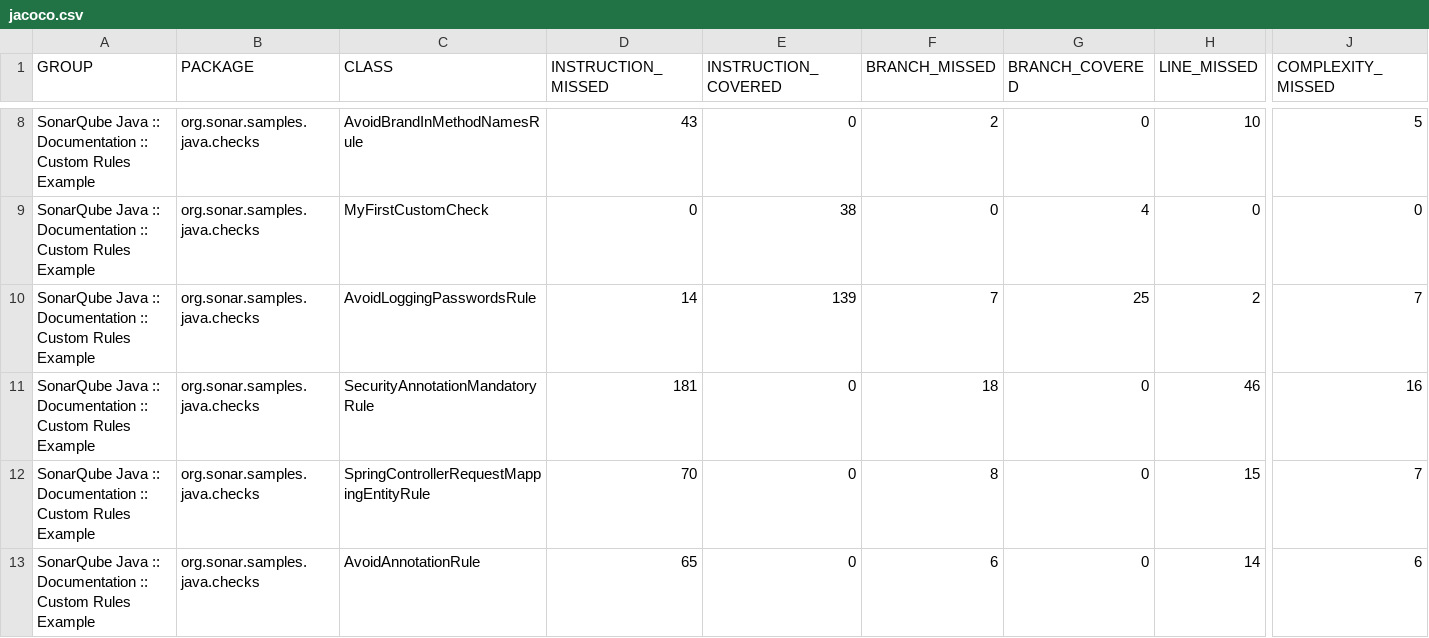
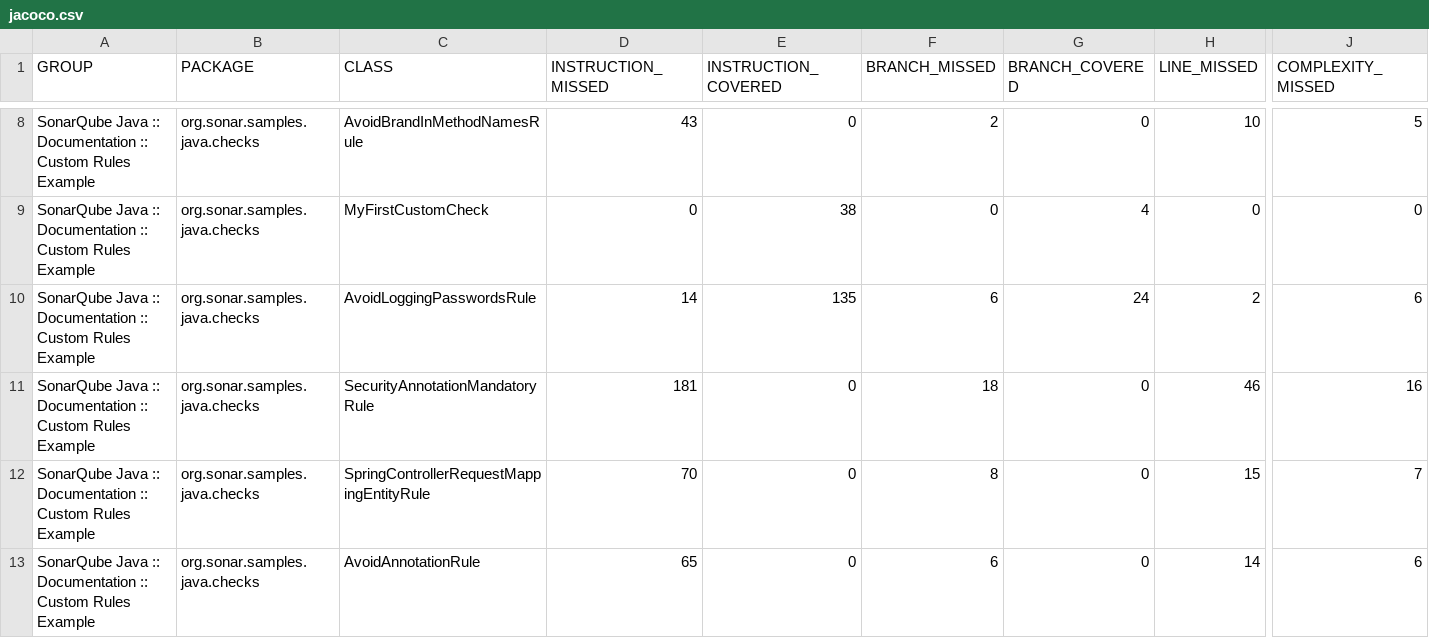
Before and after one commit to Stef-ko/SonarQube_CustomRule, a CSV file: docs/java-custom-rules-example/target/site/jacoco/jacoco.csv, drawn as a sheet; only a part is shown, gaps mark what is left out; the diff names each change by its address in the sheet, - before the commit and + after, or states it on an @@ line.

```diff
--- a/docs/java-custom-rules-example/target/site/jacoco/jacoco.csv
+++ b/docs/java-custom-rules-example/target/site/jacoco/jacoco.csv
-E10 (INSTRUCTION_COVERED): 139
+E10 (INSTRUCTION_COVERED): 135
-F10 (BRANCH_MISSED): 7
+F10 (BRANCH_MISSED): 6
-G10 (BRANCH_COVERED): 25
+G10 (BRANCH_COVERED): 24
-J10 (COMPLEXITY_MISSED): 7
+J10 (COMPLEXITY_MISSED): 6
```
Also changed, not shown: 17 other files.
